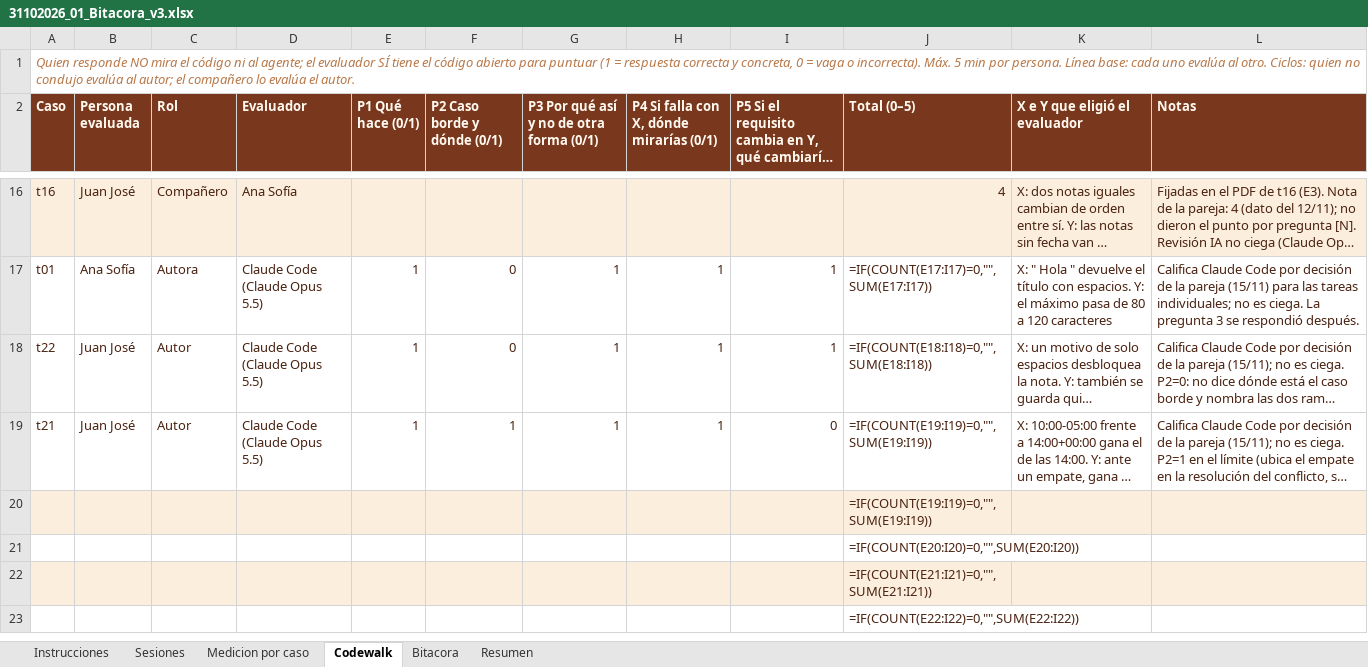
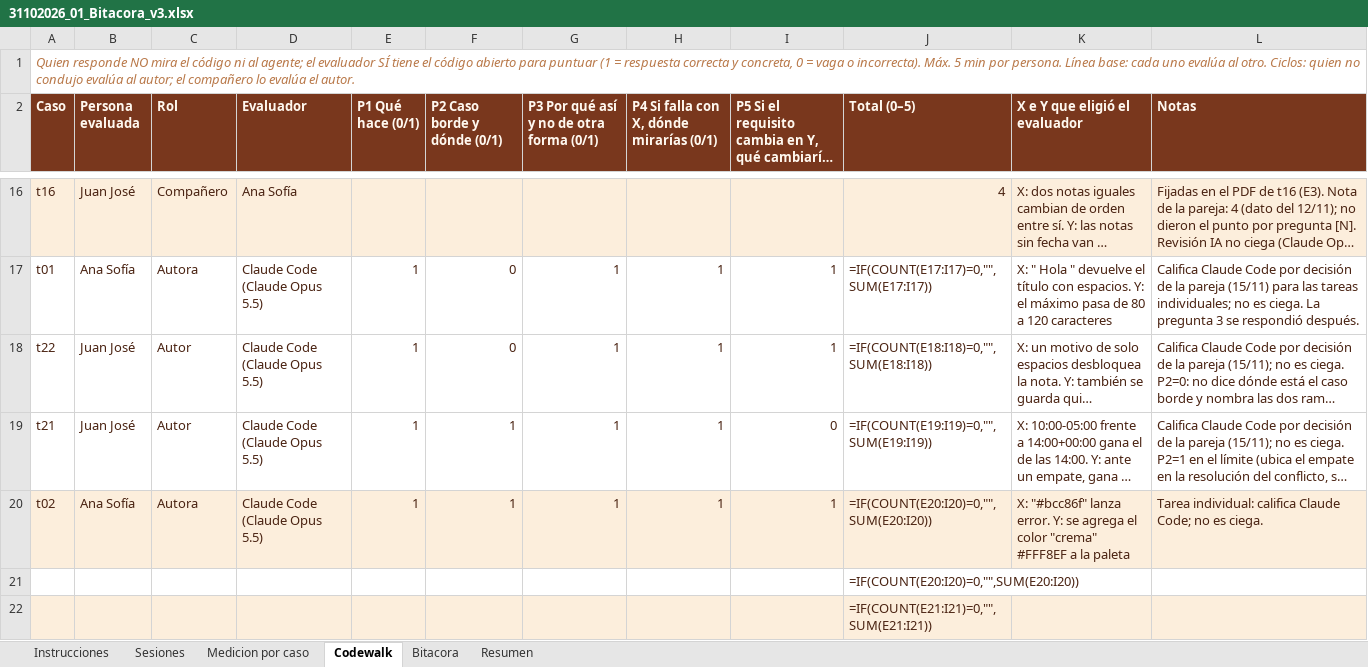
Before and after one commit to Sofii141/notitas, an Excel workbook: 05 - Ciclos y bitacora/31102026_01_Bitacora_v3.xlsx, sheet Codewalk, drawn as a sheet; only a part is shown, gaps mark what is left out; the shorter side is filled out with more unchanged rows; long unchanged cells end in …; values as stored, in another font and other column widths than the file's, no borders; formulas without a stored value are shown as written; removed rows and columns are numbered as before the commit, all else as after; the diff names each change by its address in the sheet, - before the commit and + after, or states it on an @@ line.

```diff
--- a/05 - Ciclos y bitacora/31102026_01_Bitacora_v3.xlsx (sheet Codewalk)
+++ b/05 - Ciclos y bitacora/31102026_01_Bitacora_v3.xlsx (sheet Codewalk)
-row 20:  |  |  |  |  |  |  |  |  | =IF(COUNT(E19:I19)=0,"",SUM(E19:I19))
+row 20: t02 | Ana Sofía | Autora | Claude Code (Claude Opus 5.5) | 1 | 1 | 1 | 1 | 1 | =IF(COUNT(E20:I20)=0,"",SUM(E20:I20)) | X: "#bcc86f" lanza error. Y: se agrega el color "crema" #FFF8EF a la paleta | Tarea individual: califica Claude Code; no es ciega.
```
Also changed, not shown: sheet Bitacora, sheet Sesiones, sheet Medicion por caso, 9 other files.
